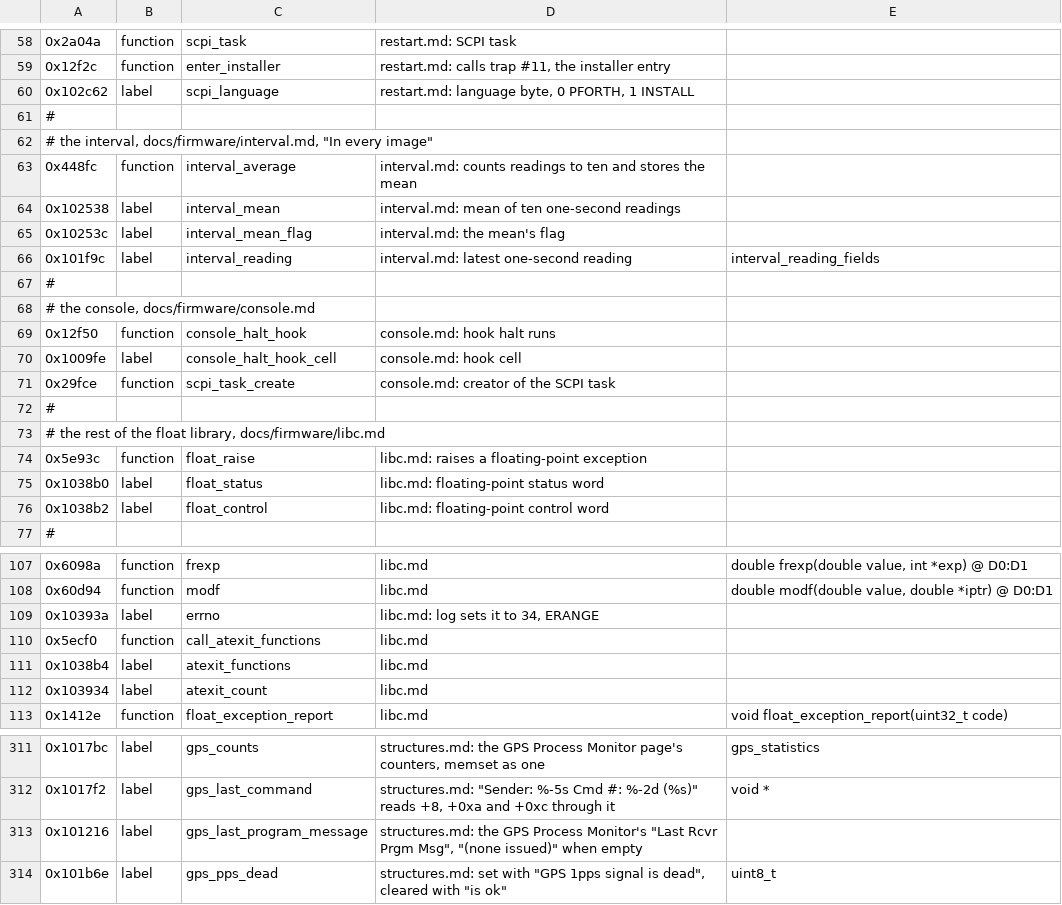
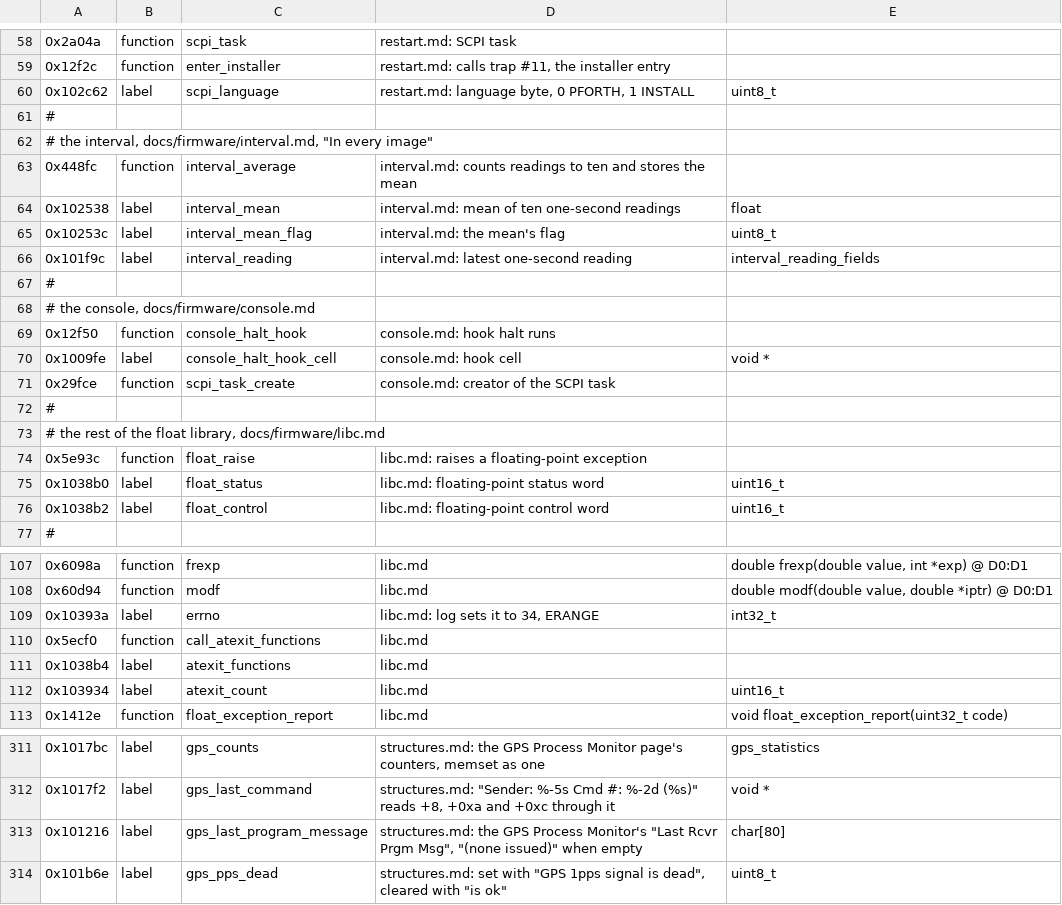
Before and after one commit to charlieh0tel/smartclock, a TSV file: tools/ghidra/names/z3805a-3543b.tsv, drawn as a sheet; only a part is shown, gaps mark what is left out; the diff covers the shown part only.

```diff
--- a/tools/ghidra/names/z3805a-3543b.tsv
+++ b/tools/ghidra/names/z3805a-3543b.tsv
@@ -59,3 +59,3 @@
 0x12f2c	function	enter_installer	restart.md: calls trap #11, the installer entry
-0x102c62	label	scpi_language	restart.md: language byte, 0 PFORTH, 1 INSTALL
+0x102c62	label	scpi_language	restart.md: language byte, 0 PFORTH, 1 INSTALL	uint8_t
 #
@@ -63,4 +63,4 @@
 0x448fc	function	interval_average	interval.md: counts readings to ten and stores the mean
-0x102538	label	interval_mean	interval.md: mean of ten one-second readings
-0x10253c	label	interval_mean_flag	interval.md: the mean's flag
+0x102538	label	interval_mean	interval.md: mean of ten one-second readings	float
+0x10253c	label	interval_mean_flag	interval.md: the mean's flag	uint8_t
 0x101f9c	label	interval_reading	interval.md: latest one-second reading	interval_reading_fields
@@ -69,3 +69,3 @@
 0x12f50	function	console_halt_hook	console.md: hook halt runs
-0x1009fe	label	console_halt_hook_cell	console.md: hook cell
+0x1009fe	label	console_halt_hook_cell	console.md: hook cell	void *
 0x29fce	function	scpi_task_create	console.md: creator of the SCPI task
@@ -74,4 +74,4 @@
 0x5e93c	function	float_raise	libc.md: raises a floating-point exception
-0x1038b0	label	float_status	libc.md: floating-point status word
-0x1038b2	label	float_control	libc.md: floating-point control word
+0x1038b0	label	float_status	libc.md: floating-point status word	uint16_t
+0x1038b2	label	float_control	libc.md: floating-point control word	uint16_t
 #
@@ -108,6 +108,6 @@
 0x60d94	function	modf	libc.md	double modf(double value, double *iptr) @ D0:D1
-0x10393a	label	errno	libc.md: log sets it to 34, ERANGE
+0x10393a	label	errno	libc.md: log sets it to 34, ERANGE	int32_t
 0x5ecf0	function	call_atexit_functions	libc.md
 0x1038b4	label	atexit_functions	libc.md
-0x103934	label	atexit_count	libc.md
+0x103934	label	atexit_count	libc.md	uint16_t
 0x1412e	function	float_exception_report	libc.md	void float_exception_report(uint32_t code)
@@ -312,3 +312,3 @@
 0x1017f2	label	gps_last_command	structures.md: "Sender: %-5s Cmd #: %-2d (%s)" reads +8, +0xa and +0xc through it	void *
-0x101216	label	gps_last_program_message	structures.md: the GPS Process Monitor's "Last Rcvr Prgm Msg", "(none issued)" when empty
+0x101216	label	gps_last_program_message	structures.md: the GPS Process Monitor's "Last Rcvr Prgm Msg", "(none issued)" when empty	char[80]
 0x101b6e	label	gps_pps_dead	structures.md: set with "GPS 1pps signal is dead", cleared with "is ok"	uint8_t
```
Also changed, not shown: 8 added rows and 34 edited cells elsewhere in this file, 2 other files.
